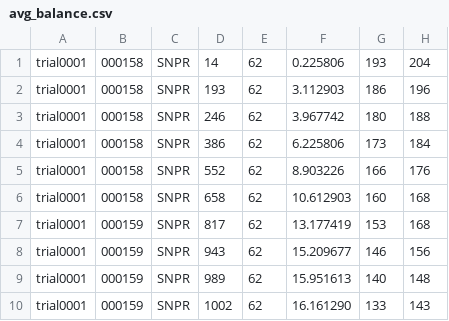
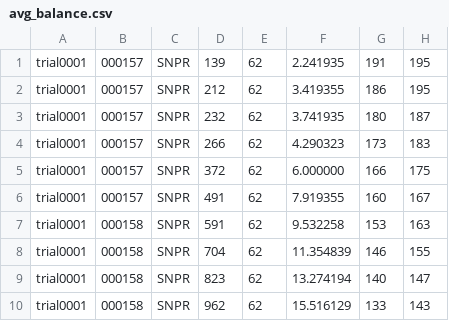
Before and after one commit to ken-neth/opinion_dynamics_BSE, a CSV file: avg_balance.csv, drawn as a sheet; only a part is shown; the diff covers the shown part only.

```diff
--- a/avg_balance.csv
+++ b/avg_balance.csv
@@ -1,10 +1,10 @@
-trial0001, 000158, SNPR, 14, 62, 0.225806, 193, 204,
-trial0001, 000158, SNPR, 193, 62, 3.112903, 186, 196,
-trial0001, 000158, SNPR, 246, 62, 3.967742, 180, 188,
-trial0001, 000158, SNPR, 386, 62, 6.225806, 173, 184,
-trial0001, 000158, SNPR, 552, 62, 8.903226, 166, 176,
-trial0001, 000158, SNPR, 658, 62, 10.612903, 160, 168,
-trial0001, 000159, SNPR, 817, 62, 13.177419, 153, 168,
-trial0001, 000159, SNPR, 943, 62, 15.209677, 146, 156,
-trial0001, 000159, SNPR, 989, 62, 15.951613, 140, 148,
-trial0001, 000159, SNPR, 1002, 62, 16.161290, 133, 143,
+trial0001, 000157, SNPR, 139, 62, 2.241935, 191, 195,
+trial0001, 000157, SNPR, 212, 62, 3.419355, 186, 195,
+trial0001, 000157, SNPR, 232, 62, 3.741935, 180, 187,
+trial0001, 000157, SNPR, 266, 62, 4.290323, 173, 183,
+trial0001, 000157, SNPR, 372, 62, 6.000000, 166, 175,
+trial0001, 000157, SNPR, 491, 62, 7.919355, 160, 167,
+trial0001, 000158, SNPR, 591, 62, 9.532258, 153, 163,
+trial0001, 000158, SNPR, 704, 62, 11.354839, 146, 155,
+trial0001, 000158, SNPR, 823, 62, 13.274194, 140, 147,
+trial0001, 000158, SNPR, 962, 62, 15.516129, 133, 143,
```
Also changed, not shown: 1 removed row and 37 edited cells elsewhere in this file, transactions.csv, 3 other files.
